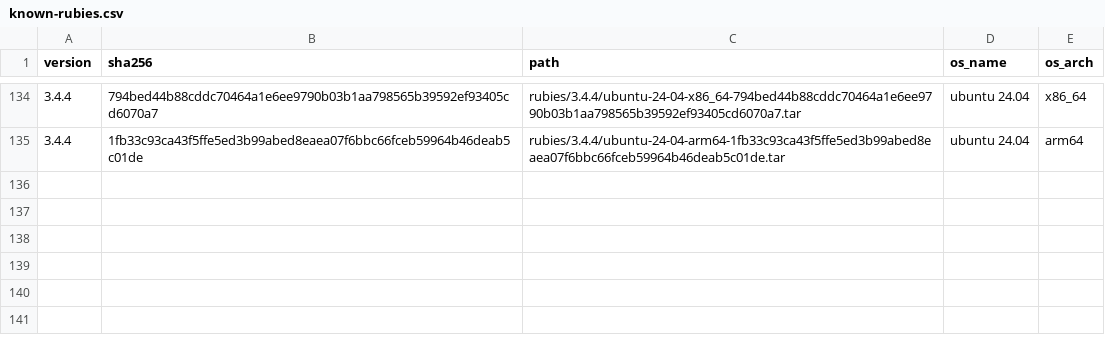
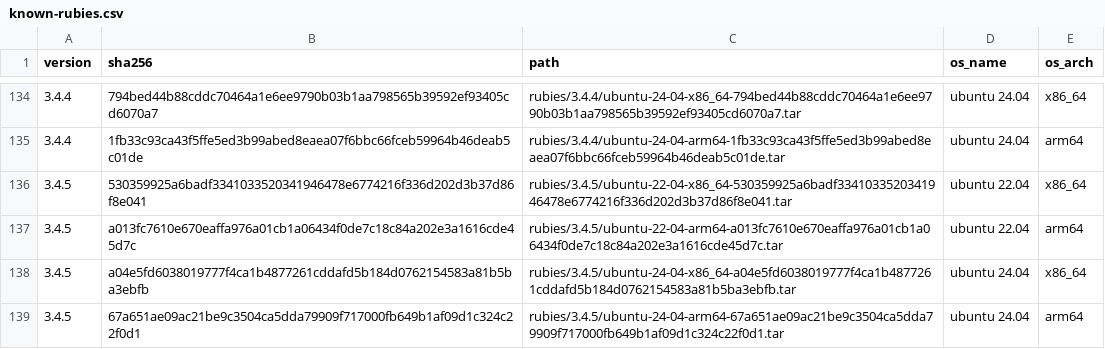
Before and after one commit to rwx-cloud/packages, a CSV file: ruby/install/known-rubies.csv, drawn as a sheet; only a part is shown, gaps mark what is left out; the diff names each change by its address in the sheet, - before the commit and + after, or states it on an @@ line.

Commit message:
[ruby/install] Adds support for Ruby 3.4.5 (#256)

```diff
--- a/ruby/install/known-rubies.csv
+++ b/ruby/install/known-rubies.csv
+row 136: 3.4.5 | 530359925a6badf3341033520341946478e6774216f336d202d3b37d86f8e041 | rubies/3.4.5/ubuntu-22-04-x86_64-530359925a6badf3341033520341946478e6774216f336d202d3b37d86f8e041.tar | ubuntu 22.04 | x86_64
+row 137: 3.4.5 | a013fc7610e670eaffa976a01cb1a06434f0de7c18c84a202e3a1616cde45d7c | rubies/3.4.5/ubuntu-22-04-arm64-a013fc7610e670eaffa976a01cb1a06434f0de7c18c84a202e3a1616cde45d7c.tar | ubuntu 22.04 | arm64
+row 138: 3.4.5 | a04e5fd6038019777f4ca1b4877261cddafd5b184d0762154583a81b5ba3ebfb | rubies/3.4.5/ubuntu-24-04-x86_64-a04e5fd6038019777f4ca1b4877261cddafd5b184d0762154583a81b5ba3ebfb.tar | ubuntu 24.04 | x86_64
+row 139: 3.4.5 | 67a651ae09ac21be9c3504ca5dda79909f717000fb649b1af09d1c324c22f0d1 | rubies/3.4.5/ubuntu-24-04-arm64-67a651ae09ac21be9c3504ca5dda79909f717000fb649b1af09d1c324c22f0d1.tar | ubuntu 24.04 | arm64
```
Also changed, not shown: 3 other files.
